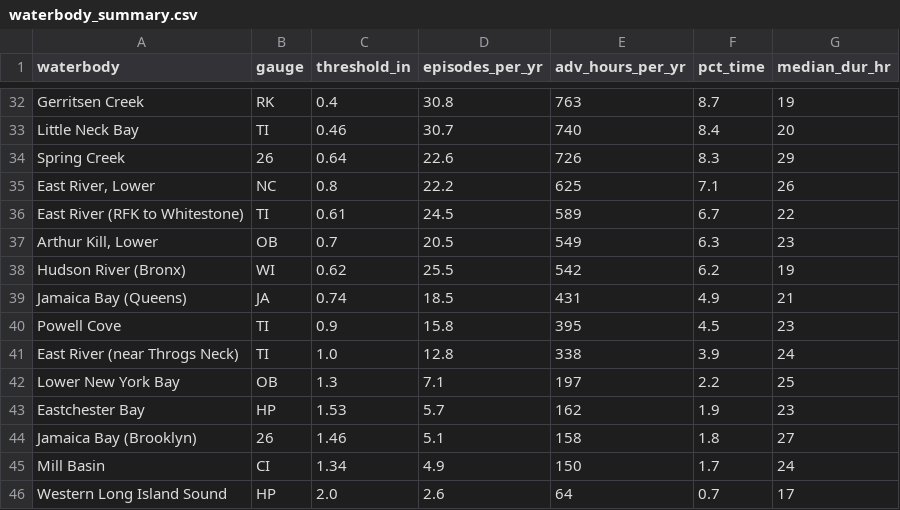
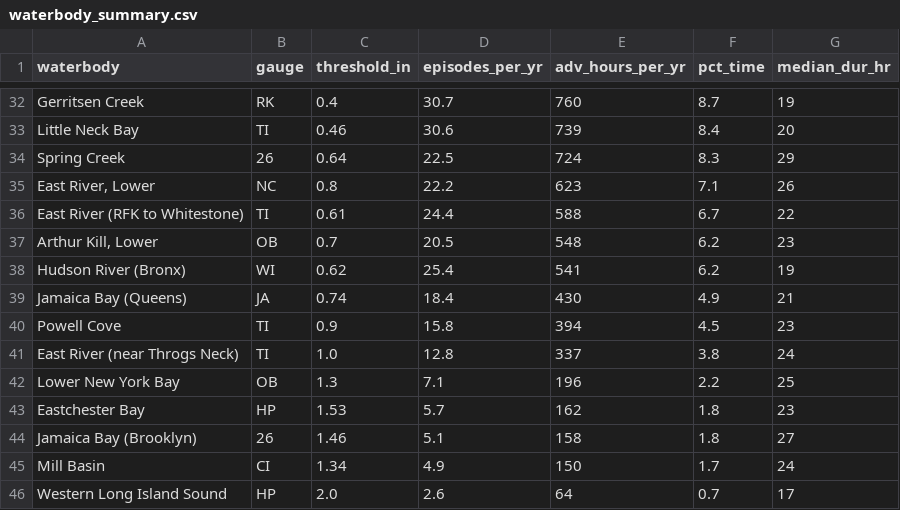
Before and after one commit to michaeledwardescobar/nycdep-waterbody-advisory, a CSV file: analysis/waterbody_summary.csv, drawn as a sheet; only a part is shown, gaps mark what is left out; the diff covers the shown part only; the diff names each change by its address in the sheet, - before the commit and + after, or states it on an @@ line.

```diff
--- a/analysis/waterbody_summary.csv
+++ b/analysis/waterbody_summary.csv
-D32 (episodes_per_yr): 30.8
+D32 (episodes_per_yr): 30.7
-E32 (adv_hours_per_yr): 763
+E32 (adv_hours_per_yr): 760
-D33 (episodes_per_yr): 30.7
+D33 (episodes_per_yr): 30.6
-E33 (adv_hours_per_yr): 740
+E33 (adv_hours_per_yr): 739
-D34 (episodes_per_yr): 22.6
+D34 (episodes_per_yr): 22.5
-E34 (adv_hours_per_yr): 726
+E34 (adv_hours_per_yr): 724
-E35 (adv_hours_per_yr): 625
+E35 (adv_hours_per_yr): 623
-D36 (episodes_per_yr): 24.5
+D36 (episodes_per_yr): 24.4
-E36 (adv_hours_per_yr): 589
+E36 (adv_hours_per_yr): 588
-E37 (adv_hours_per_yr): 549
+E37 (adv_hours_per_yr): 548
-F37 (pct_time): 6.3
+F37 (pct_time): 6.2
-D38 (episodes_per_yr): 25.5
+D38 (episodes_per_yr): 25.4
-E38 (adv_hours_per_yr): 542
+E38 (adv_hours_per_yr): 541
-D39 (episodes_per_yr): 18.5
+D39 (episodes_per_yr): 18.4
-E39 (adv_hours_per_yr): 431
+E39 (adv_hours_per_yr): 430
-E40 (adv_hours_per_yr): 395
+E40 (adv_hours_per_yr): 394
-E41 (adv_hours_per_yr): 338
+E41 (adv_hours_per_yr): 337
-F41 (pct_time): 3.9
+F41 (pct_time): 3.8
-E42 (adv_hours_per_yr): 197
+E42 (adv_hours_per_yr): 196
-F43 (pct_time): 1.9
+F43 (pct_time): 1.8
```
Also changed, not shown: 2 added rows, 2 removed rows and 58 edited cells elsewhere in this file, analysis/all_waterbody_episodes.csv, 2 other files.
